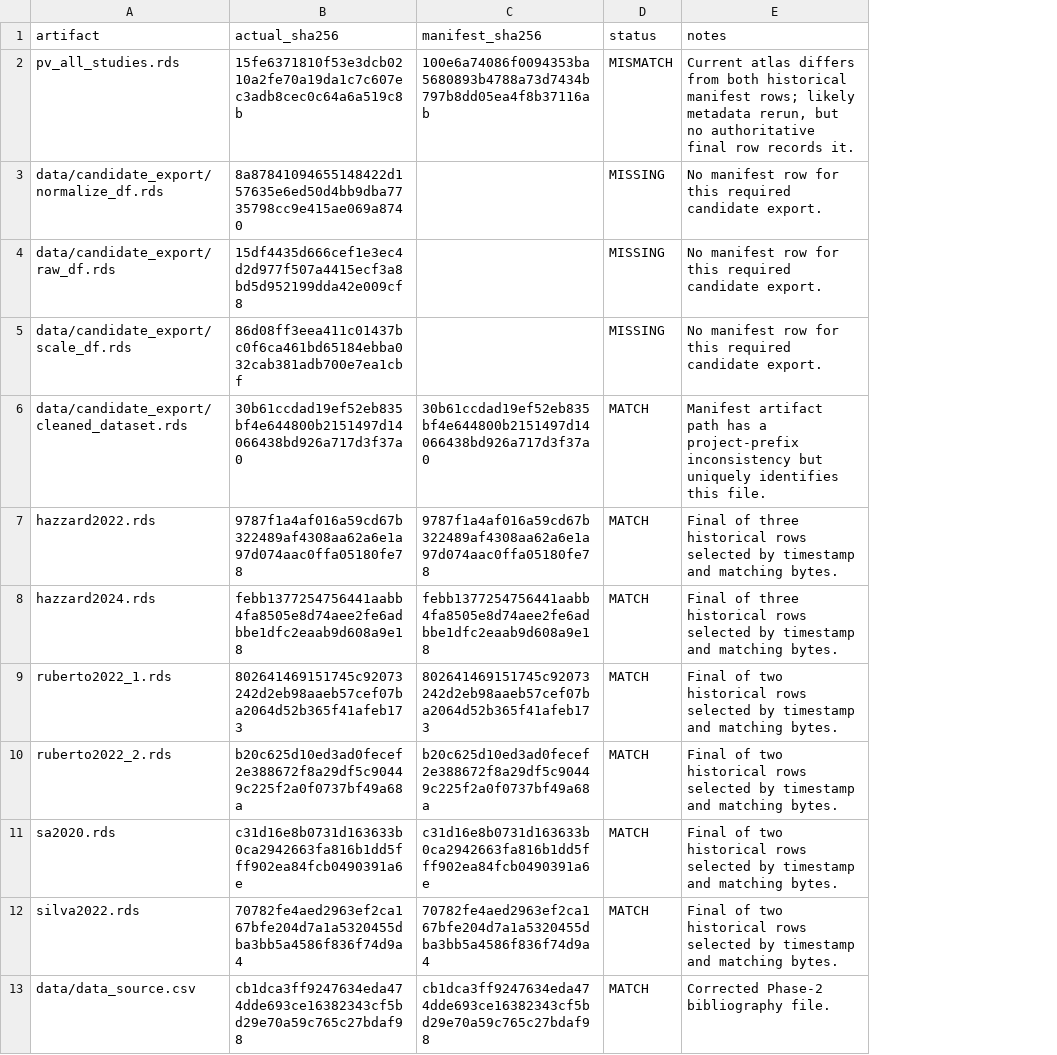
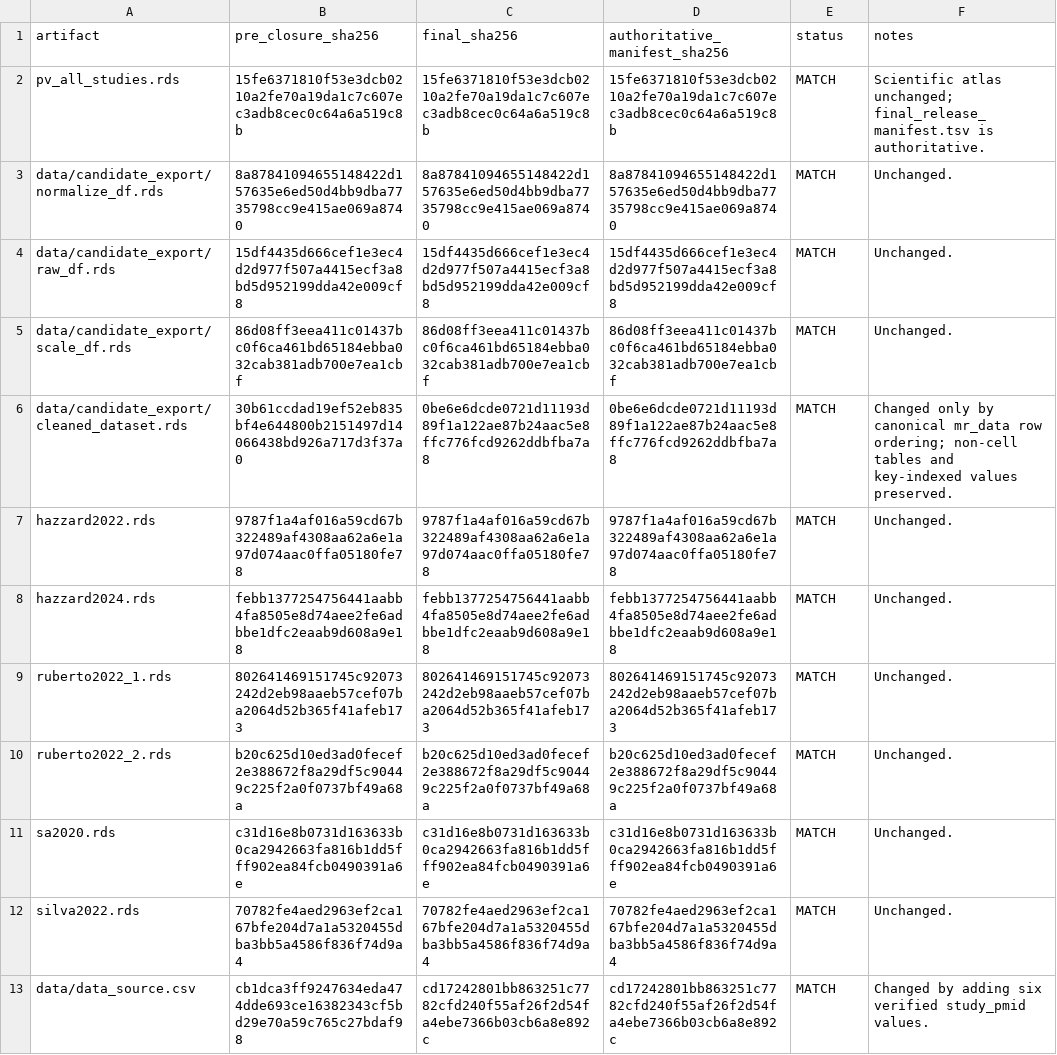
Before and after one commit to baia-ipc/PlaViSca_pre_processing, a TSV file: audit/phase3_preflight/candidate_hash_validation.tsv, drawn as a sheet; addresses are those after the commit; the diff names each change by its address in the sheet, - before the commit and + after, or states it on an @@ line.

Commit message:
Close PlaViSca release acceptance gaps

```diff
--- a/audit/phase3_preflight/candidate_hash_validation.tsv
+++ b/audit/phase3_preflight/candidate_hash_validation.tsv
+column D (authoritative_manifest_sha256), rows 2-13: 15fe6371810f53e3dcb0210a2fe70a19da1c7c607ec3adb8cec0c64a6a519c8b | 8a87841094655148422d157635e6ed50d4bb9dba7735798cc9e415ae069a8740 | 15df4435d666cef1e3ec4d2d977f507a4415ecf3a8bd5d952199dda42e009cf8 | 86d08ff3eea411c01437bc0f6ca461bd65184ebba032cab381adb700e7ea1cbf | 0be6e6dcde0721d11193d89f1a122ae87b24aac5e8ffc776fcd9262ddbfba7a8 | 9787f1a4af016a59cd67b322489af4308aa62a6e1a97d074aac0ffa05180fe78 | febb1377254756441aabb4fa8505e8d74aee2fe6adbbe1dfc2eaab9d608a9e18 | 802641469151745c92073242d2eb98aaeb57cef07ba2064d52b365f41afeb173 | b20c625d10ed3ad0fecef2e388672f8a29df5c90449c225f2a0f0737bf49a68a | c31d16e8b0731d163633b0ca2942663fa816b1dd5fff902ea84fcb0490391a6e | 70782fe4aed2963ef2ca167bfe204d7a1a5320455dba3bb5a4586f836f74d9a4 | cd17242801bb863251c7782cfd240f55af26f2d54fa4ebe7366b03cb6a8e892c
-B1: actual_sha256
+B1: pre_closure_sha256
-C1: manifest_sha256
+C1: final_sha256
-C2 (final_sha256): 100e6a74086f0094353ba5680893b4788a73d7434b797b8dd05ea4f8b37116ab
+C2 (final_sha256): 15fe6371810f53e3dcb0210a2fe70a19da1c7c607ec3adb8cec0c64a6a519c8b
-E2 (status): MISMATCH
+E2 (status): MATCH
-F2 (notes): Current atlas differs from both historical manifest rows; likely metadata rerun, but no authoritative final row records it.
+F2 (notes): Scientific atlas unchanged; final_release_manifest.tsv is authoritative.
-C3 (final_sha256): (empty)
+C3 (final_sha256): 8a87841094655148422d157635e6ed50d4bb9dba7735798cc9e415ae069a8740
-E3:E5 (status): MISSING
+E3:E5 (status): MATCH
-F3:F5 (notes): No manifest row for this required candidate export.
+F3:F5 (notes): Unchanged.
-C4 (final_sha256): (empty)
+C4 (final_sha256): 15df4435d666cef1e3ec4d2d977f507a4415ecf3a8bd5d952199dda42e009cf8
-C5 (final_sha256): (empty)
+C5 (final_sha256): 86d08ff3eea411c01437bc0f6ca461bd65184ebba032cab381adb700e7ea1cbf
-C6 (final_sha256): 30b61ccdad19ef52eb835bf4e644800b2151497d14066438bd926a717d3f37a0
+C6 (final_sha256): 0be6e6dcde0721d11193d89f1a122ae87b24aac5e8ffc776fcd9262ddbfba7a8
-F6 (notes): Manifest artifact path has a project-prefix inconsistency but uniquely identifies this file.
+F6 (notes): Changed only by canonical mr_data row ordering; non-cell tables and key-indexed values preserved.
-F7:F8 (notes): Final of three historical rows selected by timestamp and matching bytes.
+F7:F8 (notes): Unchanged.
-F9:F12 (notes): Final of two historical rows selected by timestamp and matching bytes.
+F9:F12 (notes): Unchanged.
-C13 (final_sha256): cb1dca3ff9247634eda474dde693ce16382343cf5bd29e70a59c765c27bdaf98
+C13 (final_sha256): cd17242801bb863251c7782cfd240f55af26f2d54fa4ebe7366b03cb6a8e892c
-F13 (notes): Corrected Phase-2 bibliography file.
+F13 (notes): Changed by adding six verified study_pmid values.
```
Also changed, not shown: audit/phase3_preflight/AT02_lineage_validation.tsv, audit/phase3_preflight/acceptance_matrix_AT01_AT30.tsv, 13 other files.
